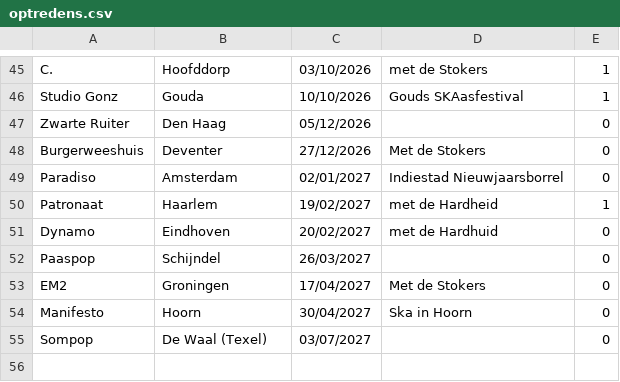
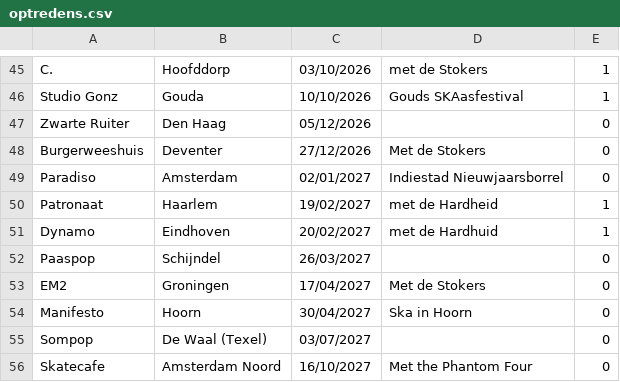
Before and after one commit to ToosKrak/ToosKrak.github.io, a CSV file: CSV/optredens.csv, drawn as a sheet; only a part is shown, gaps mark what is left out.

```diff
--- a/CSV/optredens.csv
+++ b/CSV/optredens.csv
@@ -50,3 +50,3 @@ Paradiso,Amsterdam,02/01/2027,Indiestad Nieuwjaarsborrel,0
 Patronaat,Haarlem,19/02/2027,met de Hardheid,1
-Dynamo,Eindhoven,20/02/2027,met de Hardhuid,0
+Dynamo,Eindhoven,20/02/2027,met de Hardhuid,1
 Paaspop,Schijndel,26/03/2027,,0
@@ -55 +55,2 @@ Manifesto,Hoorn,30/04/2027,Ska in Hoorn,0
 Sompop,De Waal (Texel),03/07/2027,,0
+Skatecafe,Amsterdam Noord,16/10/2027,Met the Phantom Four,0
```
Also changed, not shown: 1 other file.
